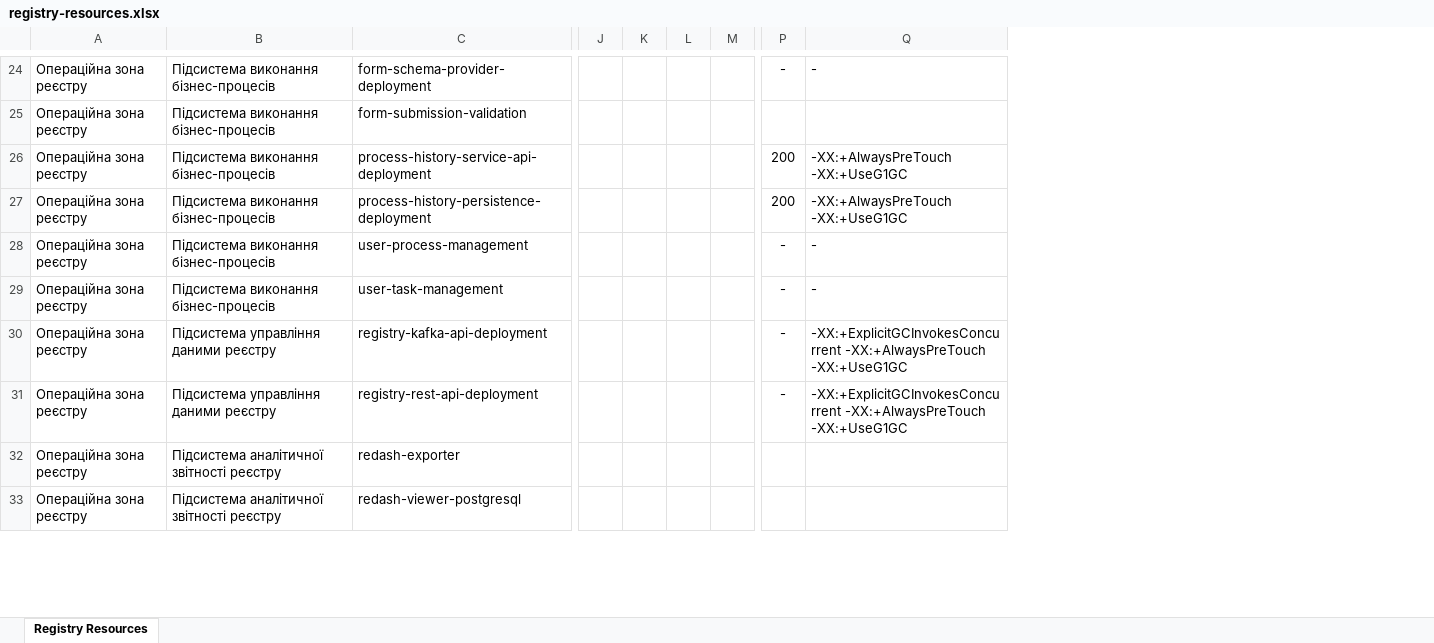
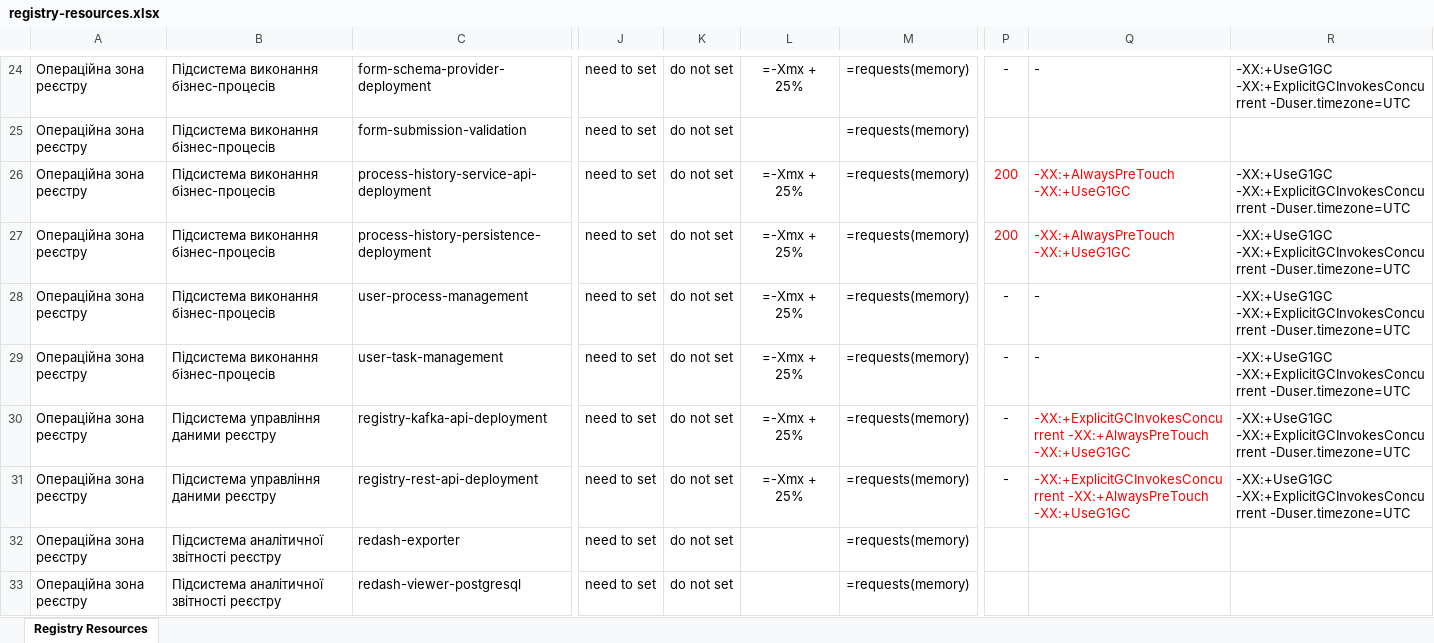
Before and after one commit to lisfo4ka/diia-engine-documentation, an Excel workbook: docs/ua/modules/arch/attachments/architecture/platform-system-requirements/registry-resources.xlsx, sheet Registry Resources, drawn as a sheet; only a part is shown, gaps mark what is left out; values as stored, in another font and other column widths than the file's, no borders; table styles not drawn; removed rows and columns are numbered as before the commit, all else as after; the diff covers the shown part only; the diff names each change by its address in the sheet, - before the commit and + after, or states it on an @@ line.

Commit message:
[EDP-DDM-28147] Registry services requirements.
Change-Id: I89fb7ba0e8cd9970731d017fa687c599235e3b14

```diff
--- a/docs/ua/modules/arch/attachments/architecture/platform-system-requirements/registry-resources.xlsx (sheet Registry Resources)
+++ b/docs/ua/modules/arch/attachments/architecture/platform-system-requirements/registry-resources.xlsx (sheet Registry Resources)
-column J, empty
-column K, empty
-column L, empty
-column M, empty
+column J, rows 24-33: all need to set
+column K, rows 24-33: all do not set
+column L, rows 24-31: =-Xmx + 25% |  | =-Xmx + 25% | =-Xmx + 25% | =-Xmx + 25% | =-Xmx + 25% | =-Xmx + 25% | =-Xmx + 25%
+column M, rows 24-33: all =requests(memory)
+column R, rows 24-31: -XX:+UseG1GC -XX:+ExplicitGCInvokesConcurrent -Duser.timezone=UTC |  | -XX:+UseG1GC -XX:+ExplicitGCInvokesConcurrent -Duser.timezone=UTC | -XX:+UseG1GC -XX:+ExplicitGCInvokesConcurrent -Duser.timezone=UTC | -XX:+UseG1GC -XX:+ExplicitGCInvokesConcurrent -Duser.timezone=UTC | -XX:+UseG1GC -XX:+ExplicitGCInvokesConcurrent -Duser.timezone=UTC | -XX:+UseG1GC -XX:+ExplicitGCInvokesConcurrent -Duser.timezone=UTC | -XX:+UseG1GC -XX:+ExplicitGCInvokesConcurrent -Duser.timezone=UTC
-P26:Q27 text colour: black
+P26:Q27 text colour: #FF0000
-Q30:Q31 text colour: black
+Q30:Q31 text colour: #FF0000
```
Also changed, not shown: cell formats elsewhere in this sheet.
